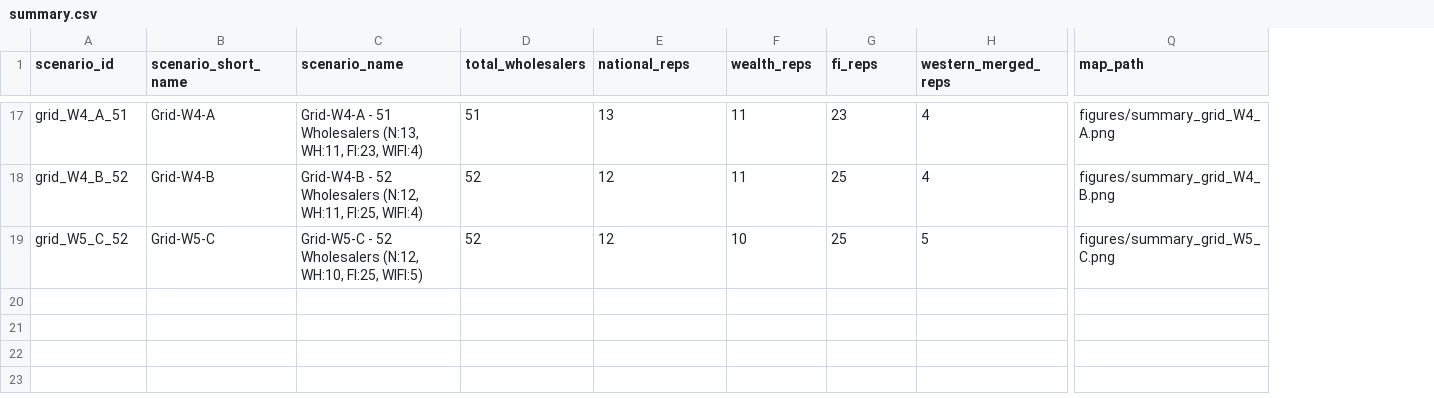
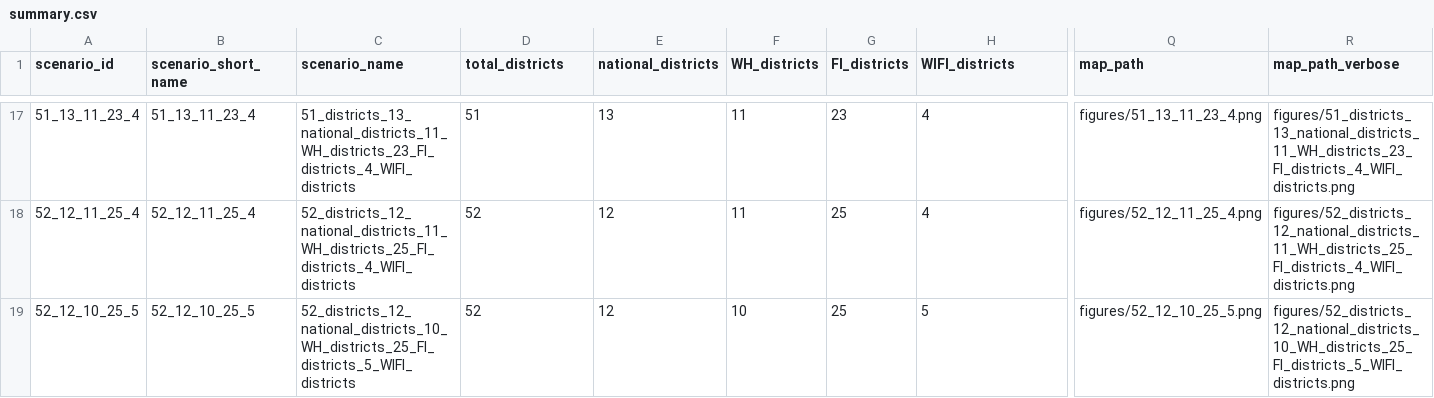
Before and after one commit to helios1168/td, a CSV file: summary.csv, drawn as a sheet; only a part is shown, gaps mark what is left out; the diff covers the shown part only; the diff names each change by its address in the sheet, - before the commit and + after, or states it on an @@ line.

Commit message:
feat(naming): update scenarios and figures to total_districts_national_districts_WH_districts_FI_districts_WIFI_districts convention
- Renamed scenario IDs and figures to {total}_{n}_{wh}_{fi}_{wifi} compact format and {total}_districts_{n}_national_districts_{wh}_WH_districts_{fi}_FI_districts_{wifi}_WIFI_districts descriptive format
- Re-exported scenarios.csv (583,020 rows across all 18 scenarios) joined to scenario IDs
- Updated summary.csv with explicit district counts (total_districts, national_districts, WH_districts, FI_districts, WIFI_districts) and map paths
- Verified 100% rook contiguity (0 violations) and 100.00% mass coverage (0.00 unheld mass) across all 18 scenarios

```diff
--- a/summary.csv
+++ b/summary.csv
+column R (map_path_verbose), rows 17-19: figures/51_districts_13_national_districts_11_WH_districts_23_FI_districts_4_WIFI_districts.png | figures/52_districts_12_national_districts_11_WH_districts_25_FI_districts_4_WIFI_districts.png | figures/52_districts_12_national_districts_10_WH_districts_25_FI_districts_5_WIFI_districts.png
-D1: total_wholesalers
+D1: total_districts
-E1: national_reps
+E1: national_districts
-F1: wealth_reps
+F1: WH_districts
-G1: fi_reps
+G1: FI_districts
-H1: western_merged_reps
+H1: WIFI_districts
-A17 (scenario_id): grid_W4_A_51
+A17 (scenario_id): 51_13_11_23_4
-B17 (scenario_short_name): Grid-W4-A
+B17 (scenario_short_name): 51_13_11_23_4
-C17 (scenario_name): Grid-W4-A - 51 Wholesalers (N:13, WH:11, FI:23, WIFI:4)
+C17 (scenario_name): 51_districts_13_national_districts_11_WH_districts_23_FI_districts_4_WIFI_districts
-Q17 (map_path): figures/summary_grid_W4_A.png
+Q17 (map_path): figures/51_13_11_23_4.png
-A18 (scenario_id): grid_W4_B_52
+A18 (scenario_id): 52_12_11_25_4
-B18 (scenario_short_name): Grid-W4-B
+B18 (scenario_short_name): 52_12_11_25_4
-C18 (scenario_name): Grid-W4-B - 52 Wholesalers (N:12, WH:11, FI:25, WIFI:4)
+C18 (scenario_name): 52_districts_12_national_districts_11_WH_districts_25_FI_districts_4_WIFI_districts
-Q18 (map_path): figures/summary_grid_W4_B.png
+Q18 (map_path): figures/52_12_11_25_4.png
-A19 (scenario_id): grid_W5_C_52
+A19 (scenario_id): 52_12_10_25_5
-B19 (scenario_short_name): Grid-W5-C
+B19 (scenario_short_name): 52_12_10_25_5
-C19 (scenario_name): Grid-W5-C - 52 Wholesalers (N:12, WH:10, FI:25, WIFI:5)
+C19 (scenario_name): 52_districts_12_national_districts_10_WH_districts_25_FI_districts_5_WIFI_districts
-Q19 (map_path): figures/summary_grid_W5_C.png
+Q19 (map_path): figures/52_12_10_25_5.png
```
Also changed, not shown: 60 edited cells elsewhere in this file, 39 other files.
